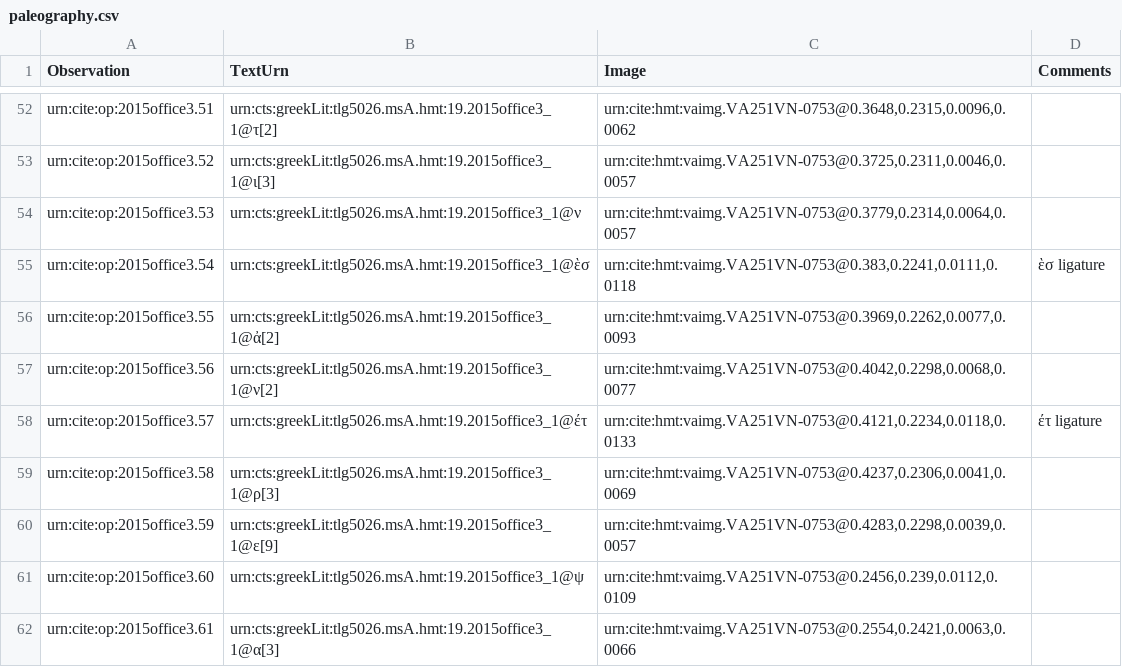
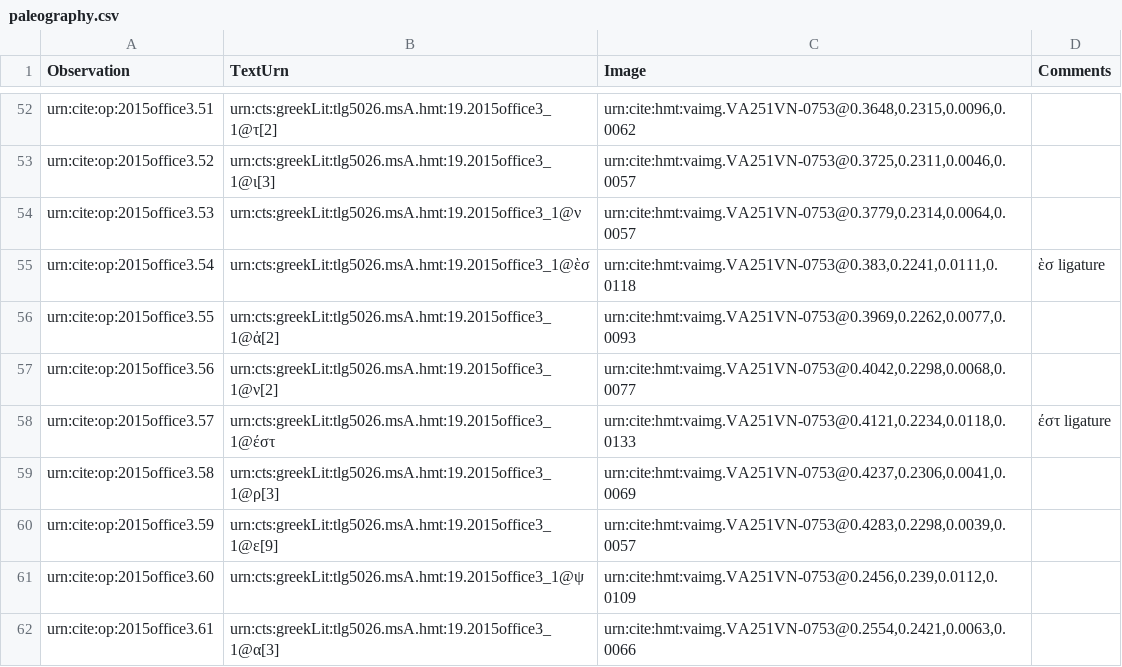
Before and after one commit to hmteditors/2015office3, a CSV file: collections/paleography.csv, drawn as a sheet; only a part is shown, gaps mark what is left out.

Commit message:
Update paleography.csv

```diff
--- a/collections/paleography.csv
+++ b/collections/paleography.csv
@@ -57,3 +57,3 @@ urn:cite:op:2015office3.55,urn:cts:greekLit:tlg5026.msA.hmt:19.2015office3_1@ἀ
 urn:cite:op:2015office3.56,urn:cts:greekLit:tlg5026.msA.hmt:19.2015office3_1@ν[2],"urn:cite:hmt:vaimg.VA251VN-0753@0.4042,0.2298,0.0068,0.0077",
-urn:cite:op:2015office3.57,urn:cts:greekLit:tlg5026.msA.hmt:19.2015office3_1@έτ,"urn:cite:hmt:vaimg.VA251VN-0753@0.4121,0.2234,0.0118,0.0133", έτ ligature
+urn:cite:op:2015office3.57,urn:cts:greekLit:tlg5026.msA.hmt:19.2015office3_1@έστ,"urn:cite:hmt:vaimg.VA251VN-0753@0.4121,0.2234,0.0118,0.0133", έστ ligature
 urn:cite:op:2015office3.58,urn:cts:greekLit:tlg5026.msA.hmt:19.2015office3_1@ρ[3],"urn:cite:hmt:vaimg.VA251VN-0753@0.4237,0.2306,0.0041,0.0069",
```
